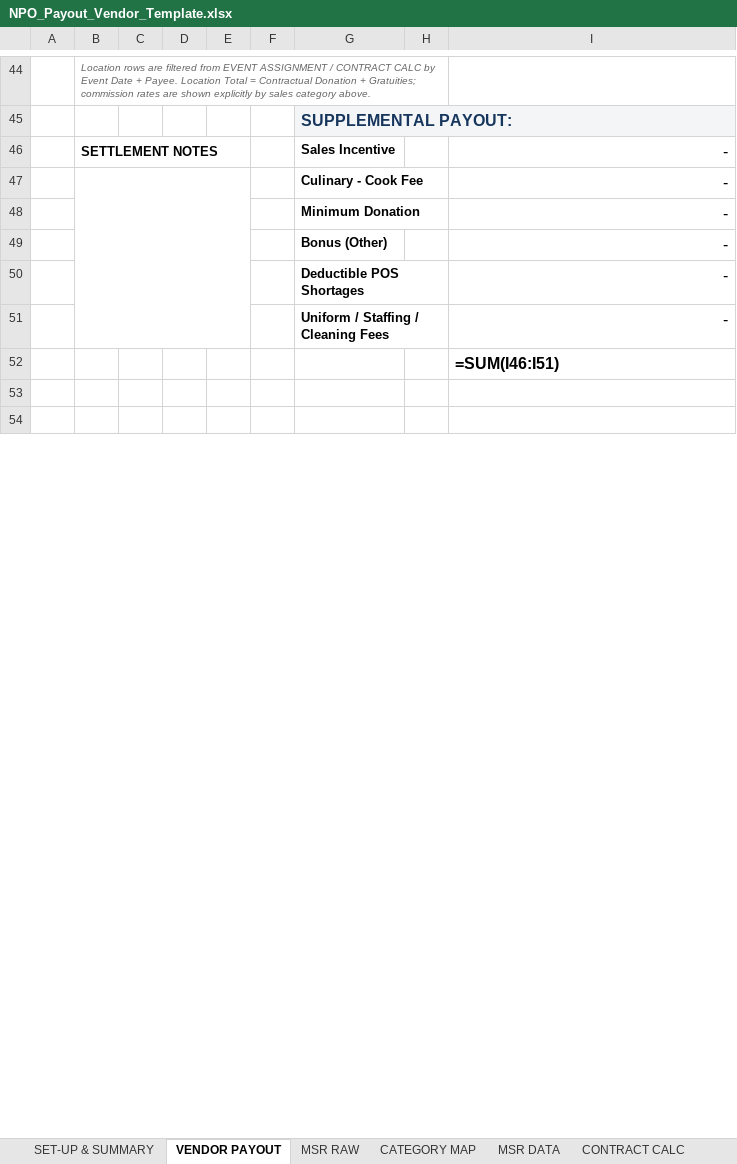
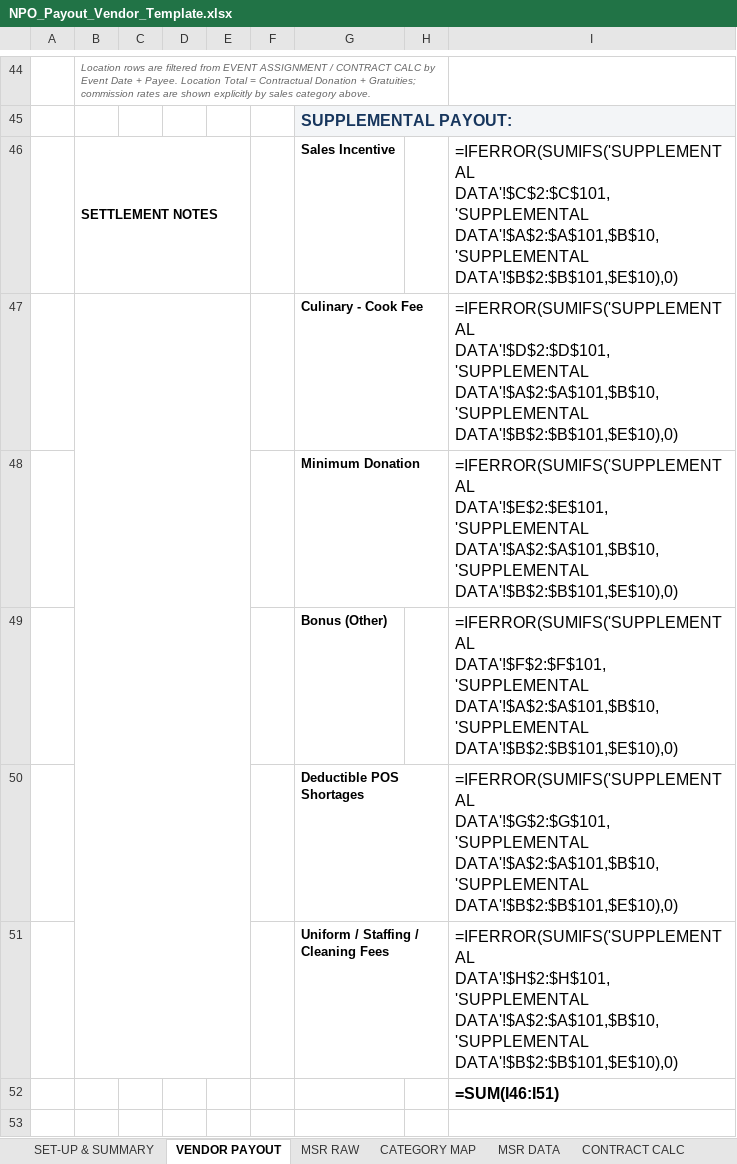
Before and after one commit to unmegonzales/EVG-PLAYGROUND, an Excel workbook: npo-payout/NPO_Payout_Vendor_Template.xlsx, sheet VENDOR PAYOUT, drawn as a sheet; only a part is shown, gaps mark what is left out; the shorter side is filled out with more unchanged rows; values as stored, in another font and other column widths than the file's, no borders; formulas without a stored value are shown as written; the diff names each change by its address in the sheet, - before the commit and + after, or states it on an @@ line.

```diff
--- a/npo-payout/NPO_Payout_Vendor_Template.xlsx (sheet VENDOR PAYOUT)
+++ b/npo-payout/NPO_Payout_Vendor_Template.xlsx (sheet VENDOR PAYOUT)
-I46: -
+I46: =IFERROR(SUMIFS('SUPPLEMENTAL DATA'!$C$2:$C$101,'SUPPLEMENTAL DATA'!$A$2:$A$101,$B$10,'SUPPLEMENTAL DATA'!$B$2:$B$101,$E$10),0)
-I47: -
+I47: =IFERROR(SUMIFS('SUPPLEMENTAL DATA'!$D$2:$D$101,'SUPPLEMENTAL DATA'!$A$2:$A$101,$B$10,'SUPPLEMENTAL DATA'!$B$2:$B$101,$E$10),0)
-I48: -
+I48: =IFERROR(SUMIFS('SUPPLEMENTAL DATA'!$E$2:$E$101,'SUPPLEMENTAL DATA'!$A$2:$A$101,$B$10,'SUPPLEMENTAL DATA'!$B$2:$B$101,$E$10),0)
-I49: -
+I49: =IFERROR(SUMIFS('SUPPLEMENTAL DATA'!$F$2:$F$101,'SUPPLEMENTAL DATA'!$A$2:$A$101,$B$10,'SUPPLEMENTAL DATA'!$B$2:$B$101,$E$10),0)
-I50: -
+I50: =IFERROR(SUMIFS('SUPPLEMENTAL DATA'!$G$2:$G$101,'SUPPLEMENTAL DATA'!$A$2:$A$101,$B$10,'SUPPLEMENTAL DATA'!$B$2:$B$101,$E$10),0)
-I51: -
+I51: =IFERROR(SUMIFS('SUPPLEMENTAL DATA'!$H$2:$H$101,'SUPPLEMENTAL DATA'!$A$2:$A$101,$B$10,'SUPPLEMENTAL DATA'!$B$2:$B$101,$E$10),0)
```
Also changed, not shown: other sheet tabs, 2 other files.
